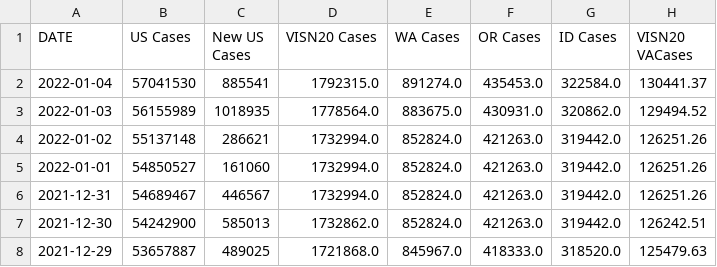
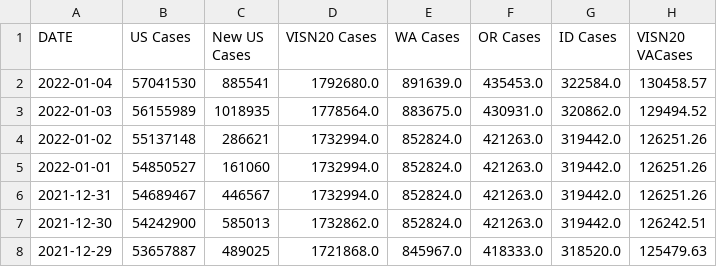
Before and after one commit to Codingfrfun/Covid-automation, a CSV file: VAChart.csv, drawn as a sheet; only a part is shown; the diff names each change by its address in the sheet, - before the commit and + after, or states it on an @@ line.

```diff
--- a/VAChart.csv
+++ b/VAChart.csv
-D2 (VISN20 Cases): 1792315.0
+D2 (VISN20 Cases): 1792680.0
-E2 (WA Cases): 891274.0
+E2 (WA Cases): 891639.0
-H2 (VISN20 VACases): 130441.37
+H2 (VISN20 VACases): 130458.57
```
Also changed, not shown: CCTVAChart2.csv, CountyVACOVID.csv.
